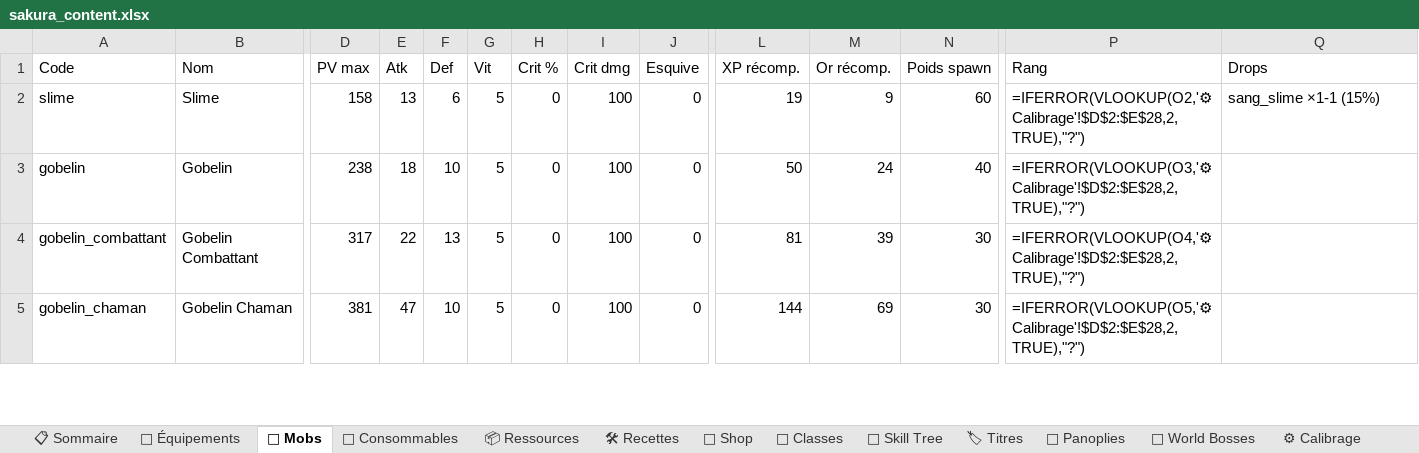
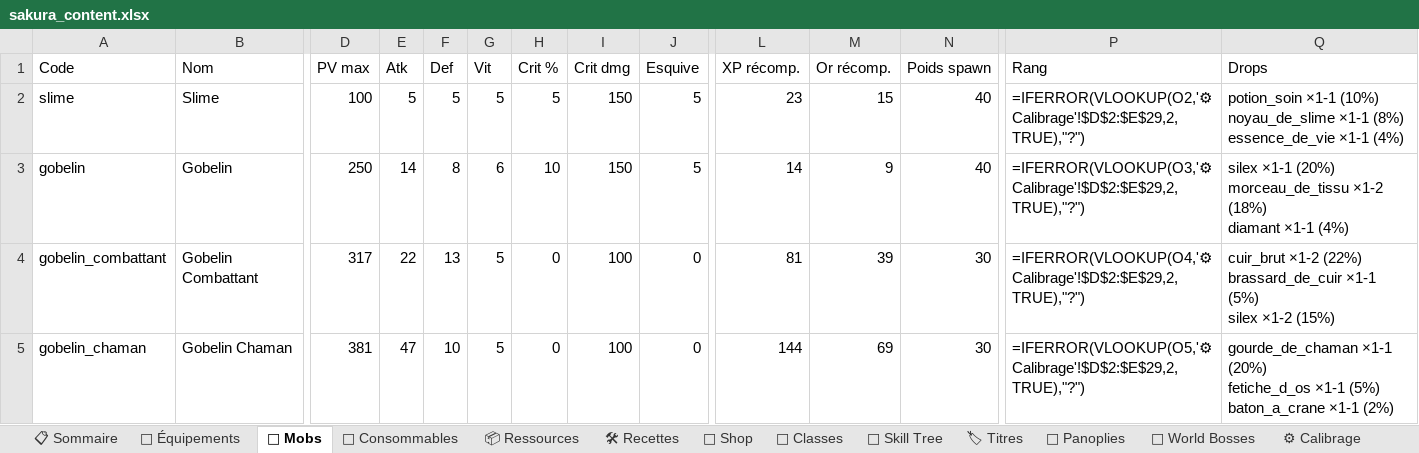
Before and after one commit to AltanDURAN/SakuraLeveling, an Excel workbook: docs/sakura_content.xlsx, sheet 👹 Mobs, drawn as a sheet; only a part is shown, gaps mark what is left out; values as stored, in another font and other column widths than the file's, no cell formats; formulas without a stored value are shown as written; conditional formats not drawn; ↵ is a line break in a cell; the diff covers the shown part only; the diff names each change by its address in the sheet, - before the commit and + after, or states it on an @@ line.

```diff
--- a/docs/sakura_content.xlsx (sheet 👹 Mobs)
+++ b/docs/sakura_content.xlsx (sheet 👹 Mobs)
-D2 (PV max): 158
+D2 (PV max): 100
-E2 (Atk): 13
+E2 (Atk): 5
-F2 (Def): 6
+F2 (Def): 5
-H2 (Crit %): 0
+H2 (Crit %): 5
-I2:I3 (Crit dmg): 100
+I2:I3 (Crit dmg): 150
-J2:J3 (Esquive): 0
+J2:J3 (Esquive): 5
-L2 (XP récomp.): 19
+L2 (XP récomp.): 23
-M2 (Or récomp.): 9
+M2 (Or récomp.): 15
-N2 (Poids spawn): 60
+N2 (Poids spawn): 40
-P2 (Rang): =IFERROR(VLOOKUP(O2,'⚙ Calibrage'!$D$2:$E$28,2,TRUE),"?")
+P2 (Rang): =IFERROR(VLOOKUP(O2,'⚙ Calibrage'!$D$2:$E$29,2,TRUE),"?")
-Q2 (Drops): sang_slime ×1-1 (15%)
+Q2 (Drops): potion_soin ×1-1 (10%) ↵ noyau_de_slime ×1-1 (8%) ↵ essence_de_vie ×1-1 (4%)
-D3 (PV max): 238
+D3 (PV max): 250
-E3 (Atk): 18
+E3 (Atk): 14
-F3 (Def): 10
+F3 (Def): 8
-G3 (Vit): 5
+G3 (Vit): 6
-H3 (Crit %): 0
+H3 (Crit %): 10
-L3 (XP récomp.): 50
+L3 (XP récomp.): 14
-M3 (Or récomp.): 24
+M3 (Or récomp.): 9
-P3 (Rang): =IFERROR(VLOOKUP(O3,'⚙ Calibrage'!$D$2:$E$28,2,TRUE),"?")
+P3 (Rang): =IFERROR(VLOOKUP(O3,'⚙ Calibrage'!$D$2:$E$29,2,TRUE),"?")
-Q3 (Drops): (empty)
+Q3 (Drops): silex ×1-1 (20%) ↵ morceau_de_tissu ×1-2 (18%) ↵ diamant ×1-1 (4%)
-P4 (Rang): =IFERROR(VLOOKUP(O4,'⚙ Calibrage'!$D$2:$E$28,2,TRUE),"?")
+P4 (Rang): =IFERROR(VLOOKUP(O4,'⚙ Calibrage'!$D$2:$E$29,2,TRUE),"?")
-Q4 (Drops): (empty)
+Q4 (Drops): cuir_brut ×1-2 (22%) ↵ brassard_de_cuir ×1-1 (5%) ↵ silex ×1-2 (15%)
-P5 (Rang): =IFERROR(VLOOKUP(O5,'⚙ Calibrage'!$D$2:$E$28,2,TRUE),"?")
+P5 (Rang): =IFERROR(VLOOKUP(O5,'⚙ Calibrage'!$D$2:$E$29,2,TRUE),"?")
-Q5 (Drops): (empty)
+Q5 (Drops): gourde_de_chaman ×1-1 (20%) ↵ fetiche_d_os ×1-1 (5%) ↵ baton_a_crane ×1-1 (2%)
```
Also changed, not shown: 7 added rows and 57 edited cells elsewhere in this sheet, sheet 🎽 Équipements, sheet 🛠 Recettes, sheet 📦 Ressources, sheet 🏪 Shop, sheet 🌸 Panoplies, sheet 🧪 Consommables, 4 more sheets, cell formats, 26 other files.
